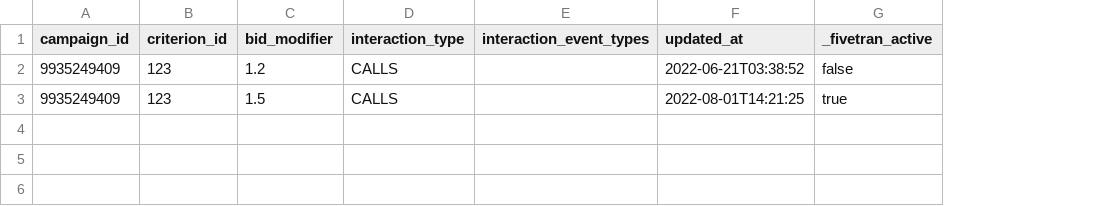
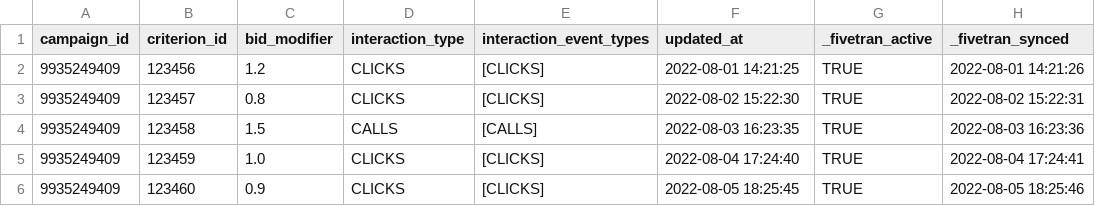
Before and after one commit to fivetran/dbt_ad_reporting, a CSV file: integration_tests/seeds/google_ads_campaign_bid_modifier_history_data.csv, drawn as a sheet; addresses are those after the commit; the diff names each change by its address in the sheet, - before the commit and + after, or states it on an @@ line.

```diff
--- a/integration_tests/seeds/google_ads_campaign_bid_modifier_history_data.csv
+++ b/integration_tests/seeds/google_ads_campaign_bid_modifier_history_data.csv
+column H (_fivetran_synced), row 2: 2022-08-01 14:21:26; row 4: 2022-08-03 16:23:36
-B2 (criterion_id): 123
+B2 (criterion_id): 123456
-D2 (interaction_type): CALLS
+D2 (interaction_type): CLICKS
-E2 (interaction_event_types): (empty)
+E2 (interaction_event_types): [CLICKS]
-F2 (updated_at): 2022-06-21T03:38:52
+F2 (updated_at): 2022-08-01 14:21:25
-G2 (_fivetran_active): false
+G2 (_fivetran_active): TRUE
+row 3: 9935249409 | 123457 | 0.8 | CLICKS | [CLICKS] | 2022-08-02 15:22:30 | TRUE | 2022-08-02 15:22:31
-B4 (criterion_id): 123
+B4 (criterion_id): 123458
-E4 (interaction_event_types): (empty)
+E4 (interaction_event_types): [CALLS]
-F4 (updated_at): 2022-08-01T14:21:25
+F4 (updated_at): 2022-08-03 16:23:35
-G4 (_fivetran_active): true
+G4 (_fivetran_active): TRUE
+row 5: 9935249409 | 123459 | 1.0 | CLICKS | [CLICKS] | 2022-08-04 17:24:40 | TRUE | 2022-08-04 17:24:41
+row 6: 9935249409 | 123460 | 0.9 | CLICKS | [CLICKS] | 2022-08-05 18:25:45 | TRUE | 2022-08-05 18:25:46
```
Also changed, not shown: integration_tests/seeds/google_ads_campaign_bidding_strategy_history_data.csv, integration_tests/seeds/google_ads_campaign_budget_history_data.csv, 2 other files.
